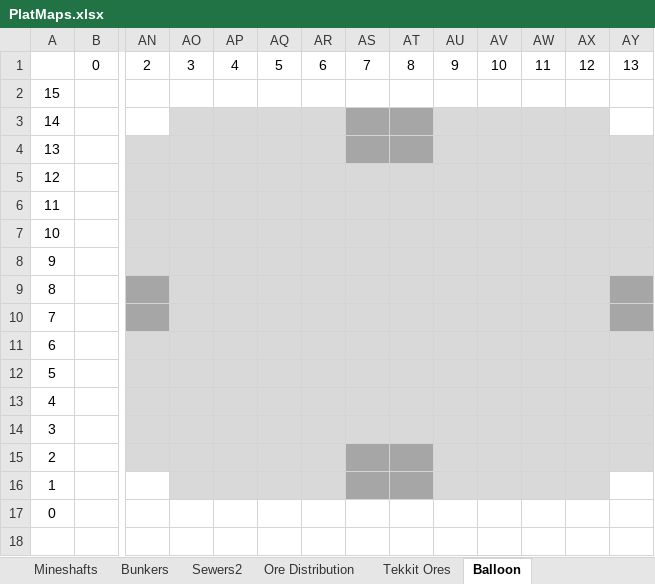
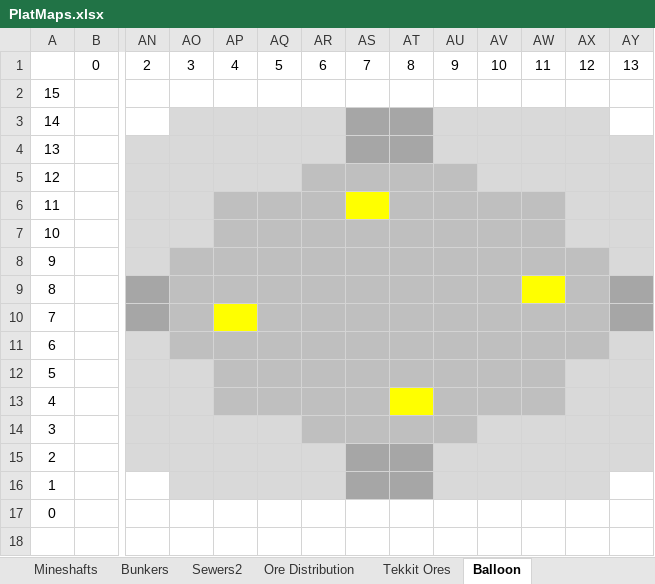
Before and after one commit to echurchill/CityWorld, an Excel workbook: notes/PlatMaps.xlsx, sheet Balloon, drawn as a sheet; only a part is shown, gaps mark what is left out; values as stored, in another font and other column widths than the file's, no borders; the diff names each change by its address in the sheet, - before the commit and + after, or states it on an @@ line.

```diff
--- a/notes/PlatMaps.xlsx (sheet Balloon)
+++ b/notes/PlatMaps.xlsx (sheet Balloon)
-AR5:AU5 fill: #D9D9D9
+AR5:AU5 fill: #BFBFBF
-AP6:AR6 fill: #D9D9D9
+AP6:AR6 fill: #BFBFBF
-AS6 fill: #D9D9D9
+AS6 fill: #FFFF00
-AT6:AW6 fill: #D9D9D9
+AT6:AW6 fill: #BFBFBF
-AP7:AW7 fill: #D9D9D9
+AP7:AW7 fill: #BFBFBF
-AO8:AX8 fill: #D9D9D9
+AO8:AX8 fill: #BFBFBF
-AO9:AV9 fill: #D9D9D9
+AO9:AV9 fill: #BFBFBF
-AW9 fill: #D9D9D9
+AW9 fill: #FFFF00
-AX9 fill: #D9D9D9
+AX9 fill: #BFBFBF
-AO10 fill: #D9D9D9
+AO10 fill: #BFBFBF
-AP10 fill: #D9D9D9
+AP10 fill: #FFFF00
-AQ10:AX10 fill: #D9D9D9
+AQ10:AX10 fill: #BFBFBF
-AO11:AX11 fill: #D9D9D9
+AO11:AX11 fill: #BFBFBF
-AP12:AW12 fill: #D9D9D9
+AP12:AW12 fill: #BFBFBF
-AP13:AS13 fill: #D9D9D9
+AP13:AS13 fill: #BFBFBF
-AT13 fill: #D9D9D9
+AT13 fill: #FFFF00
-AU13:AW13 fill: #D9D9D9
+AU13:AW13 fill: #BFBFBF
-AR14:AU14 fill: #D9D9D9
+AR14:AU14 fill: #BFBFBF
```
Also changed, not shown: 11 other files.
